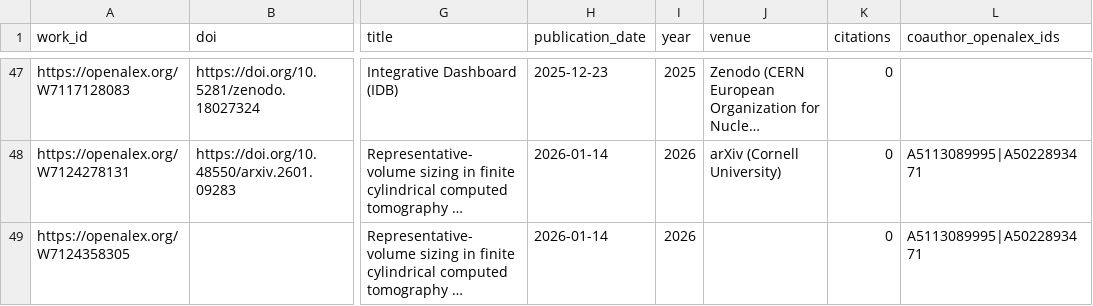
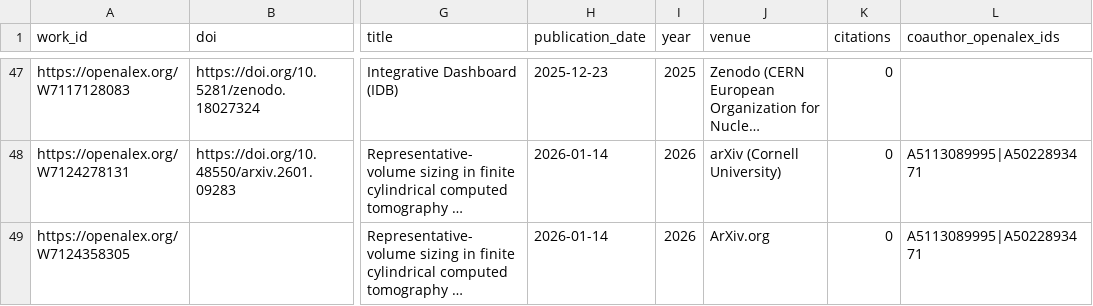
Before and after one commit to digitalgeosciences/idb, a CSV file: data/works.csv, drawn as a sheet; only a part is shown, gaps mark what is left out; long unchanged cells end in …; the diff names each change by its address in the sheet, - before the commit and + after, or states it on an @@ line.

```diff
--- a/data/works.csv
+++ b/data/works.csv
-J49 (venue): (empty)
+J49 (venue): ArXiv.org
```
Also changed, not shown: 4 other files.
